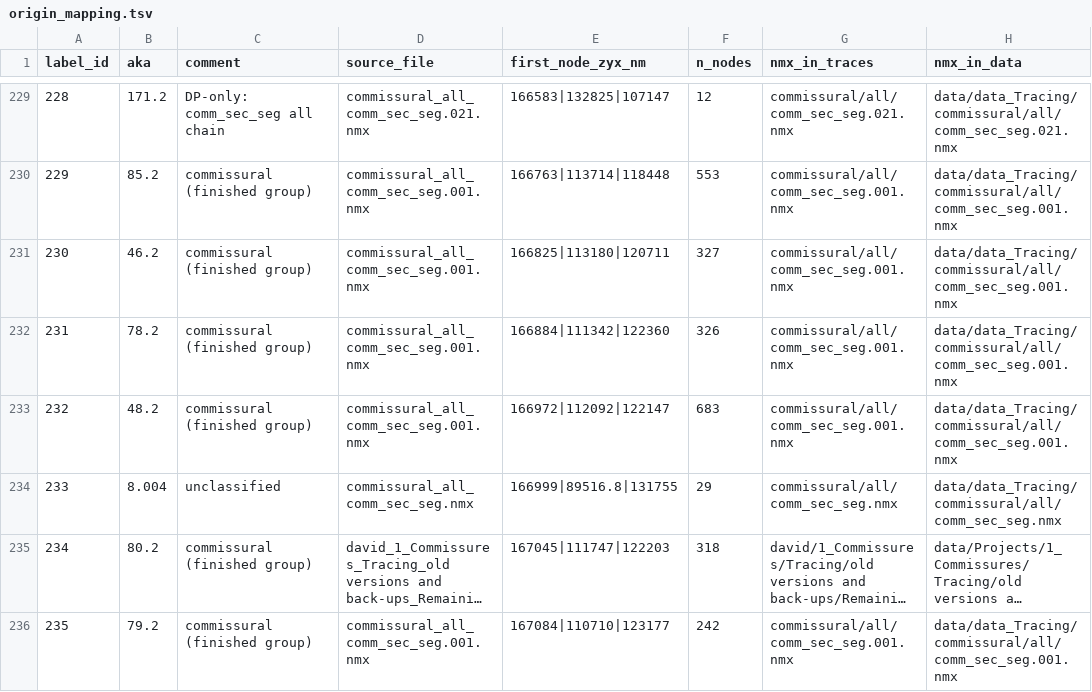
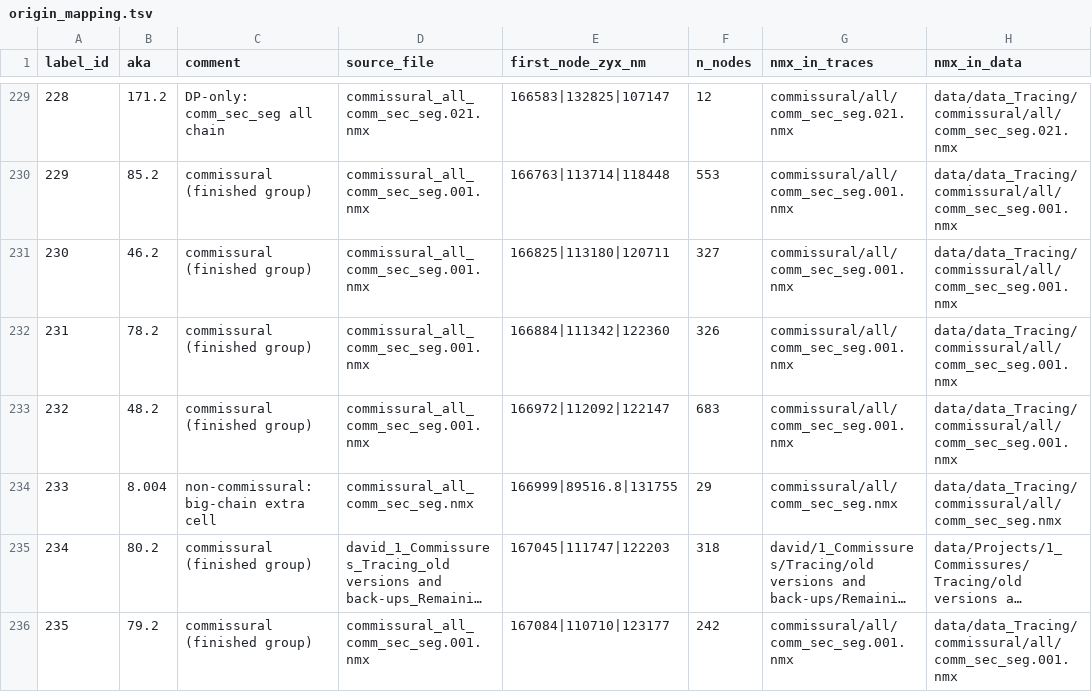
Before and after one commit to cyrilcros/platybrowser-project-2025, a TSV file: data/platybrowser_6dpf/tables/david_all_traces/origin_mapping.tsv, drawn as a sheet; only a part is shown, gaps mark what is left out; long unchanged cells end in …; the diff covers the shown part only; the diff names each change by its address in the sheet, - before the commit and + after, or states it on an @@ line.

Commit message:
origin_mapping: resolve all neuron-type comments (nearest-inventory join, 0 unclassified)

```diff
--- a/data/platybrowser_6dpf/tables/david_all_traces/origin_mapping.tsv
+++ b/data/platybrowser_6dpf/tables/david_all_traces/origin_mapping.tsv
-C234 (comment): unclassified
+C234 (comment): non-commissural: big-chain extra cell
```
Also changed, not shown: 31 edited cells elsewhere in this file.
